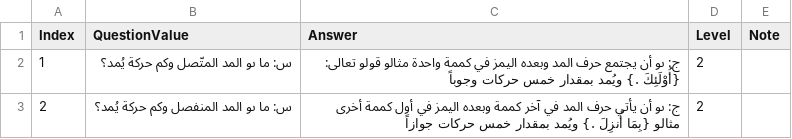
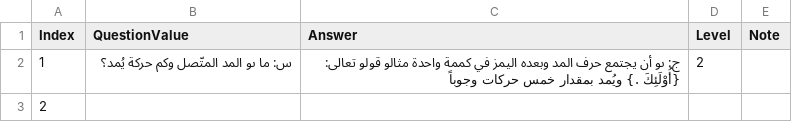
Before and after one commit to MohammadOmarAwad/OnlineQuran, a CSV file: src/app/Mid/Question.csv, drawn as a sheet; only a part is shown; the diff covers the shown part only.

Commit message:
fix

```diff
--- a/src/app/Mid/Question.csv
+++ b/src/app/Mid/Question.csv
@@ -2,2 +2,2 @@
 1;س: ما ىو المد المتّصل وكم حركة يُمد؟;ج: ىو أن يجتمع حرف المد وبعده اليمز في كممة واحدة مثالو قولو تعالى: {أُوْلَئِكَ .} ويُمد بمقدار خمس حركات وجوباً;2;
-2;س: ما ىو المد المنفصل وكم حركة يُمد؟;ج: ىو أن يأتي حرف المد في آخر كممة وبعده اليمز في أول كممة أخرى مثالو {بِمَا أُنزِلَ .} ويُمد بمقدار خمس حركات جوازاً;2;
+2;;;;
```
Also changed, not shown: 3 edited cells elsewhere in this file.
